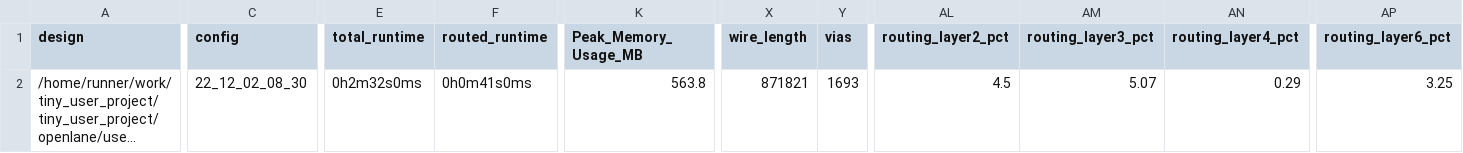
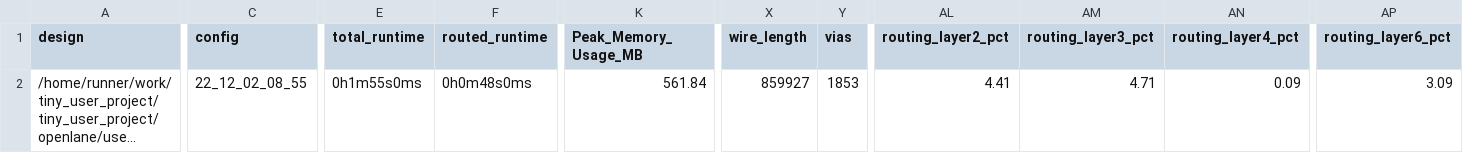
Before and after one commit to proppy/tiny_user_project, a CSV file: signoff/user_project_wrapper/metrics.csv, drawn as a sheet; only a part is shown, gaps mark what is left out; long unchanged cells end in …; the diff names each change by its address in the sheet, - before the commit and + after, or states it on an @@ line.

```diff
--- a/signoff/user_project_wrapper/metrics.csv
+++ b/signoff/user_project_wrapper/metrics.csv
-C2 (config): 22_12_02_08_30
+C2 (config): 22_12_02_08_55
-E2 (total_runtime): 0h2m32s0ms
+E2 (total_runtime): 0h1m55s0ms
-F2 (routed_runtime): 0h0m41s0ms
+F2 (routed_runtime): 0h0m48s0ms
-K2 (Peak_Memory_Usage_MB): 563.8
+K2 (Peak_Memory_Usage_MB): 561.84
-X2 (wire_length): 871821
+X2 (wire_length): 859927
-Y2 (vias): 1693
+Y2 (vias): 1853
-AL2 (routing_layer2_pct): 4.5
+AL2 (routing_layer2_pct): 4.41
-AM2 (routing_layer3_pct): 5.07
+AM2 (routing_layer3_pct): 4.71
-AN2 (routing_layer4_pct): 0.29
+AN2 (routing_layer4_pct): 0.09
-AP2 (routing_layer6_pct): 3.25
+AP2 (routing_layer6_pct): 3.09
```
Also changed, not shown: signoff/tiny_user_project/metrics.csv, 23 other files.
